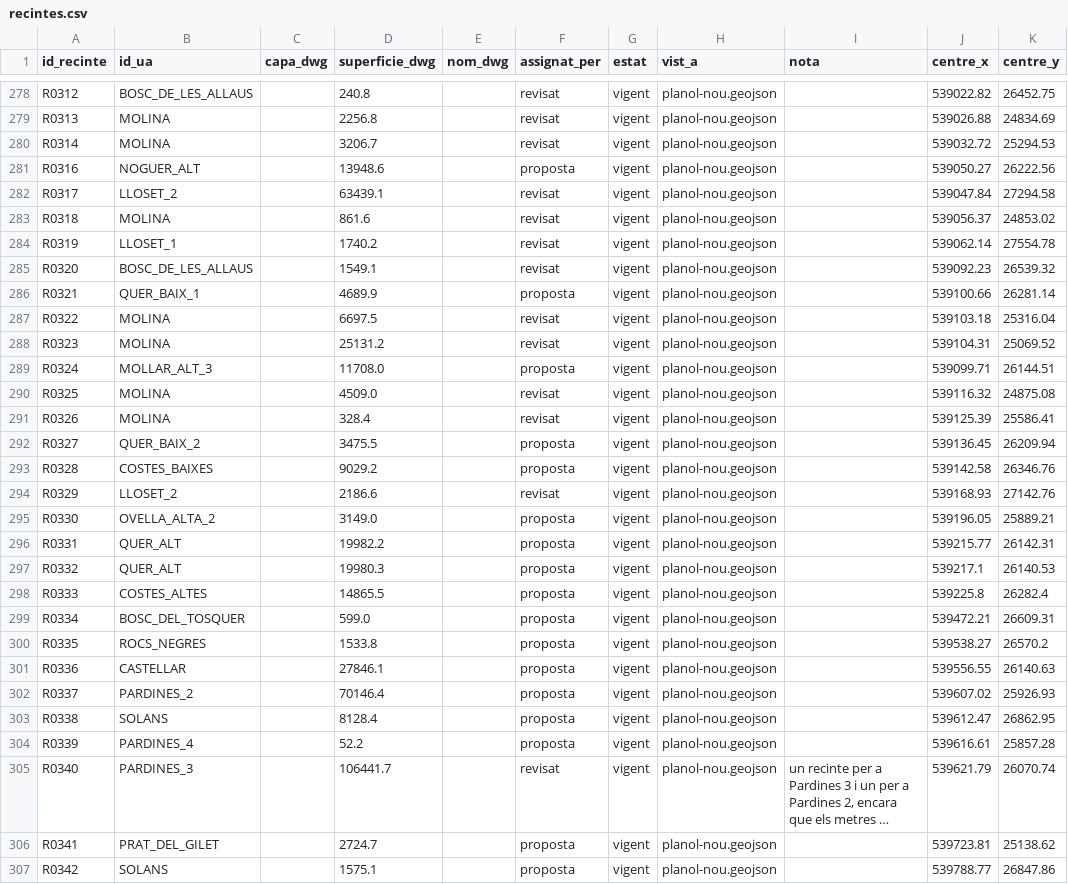
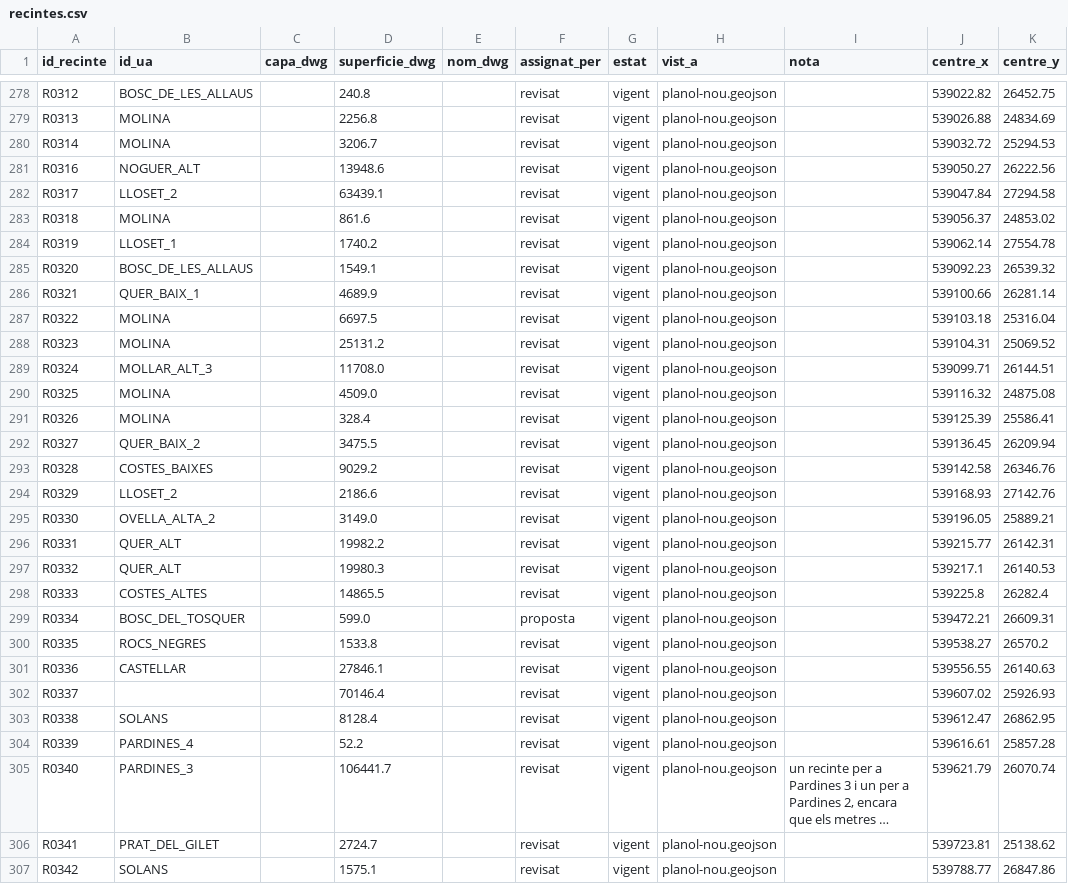
Before and after one commit to trumfa/poupencamp, a CSV file: data/recintes.csv, drawn as a sheet; only a part is shown, gaps mark what is left out; long unchanged cells end in …; the diff covers the shown part only; the diff names each change by its address in the sheet, - before the commit and + after, or states it on an @@ line.

Commit message:
Recintes: 109 canvis fets a recintes.html

```diff
--- a/data/recintes.csv
+++ b/data/recintes.csv
-F281 (assignat_per): proposta
+F281 (assignat_per): revisat
-F286 (assignat_per): proposta
+F286 (assignat_per): revisat
-F289 (assignat_per): proposta
+F289 (assignat_per): revisat
-F292:F293 (assignat_per): proposta
+F292:F293 (assignat_per): revisat
-F295:F298 (assignat_per): proposta
+F295:F298 (assignat_per): revisat
-F300:F304 (assignat_per): proposta
+F300:F304 (assignat_per): revisat
-B302 (id_ua): PARDINES_2
+B302 (id_ua): (empty)
-F306:F307 (assignat_per): proposta
+F306:F307 (assignat_per): revisat
```
Also changed, not shown: 115 edited cells elsewhere in this file.
